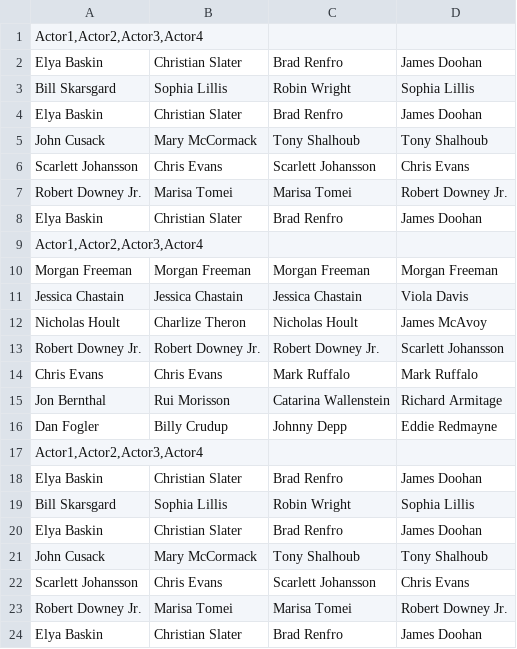
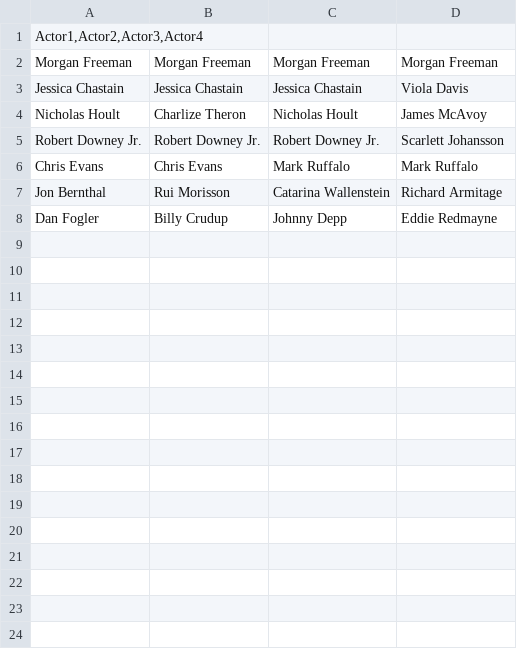
Before and after one commit to YunfanChen/Graph-Six-Degrees-of-Kevin-Bacon, a TSV file: data/predict1.tsv, drawn as a sheet.

```diff
--- a/data/predict1.tsv
+++ b/data/predict1.tsv
@@ -1,10 +1,2 @@
 Actor1,Actor2,Actor3,Actor4
-Elya Baskin	Christian Slater	Brad Renfro	James Doohan
-Bill Skarsgard	Sophia Lillis	Robin Wright	Sophia Lillis
-Elya Baskin	Christian Slater	Brad Renfro	James Doohan
-John Cusack	Mary McCormack	Tony Shalhoub	Tony Shalhoub
-Scarlett Johansson	Chris Evans	Scarlett Johansson	Chris Evans
-Robert Downey Jr.	Marisa Tomei	Marisa Tomei	Robert Downey Jr.
-Elya Baskin	Christian Slater	Brad Renfro	James Doohan
-Actor1,Actor2,Actor3,Actor4
 Morgan Freeman	Morgan Freeman	Morgan Freeman	Morgan Freeman
@@ -16,9 +8 @@ Jon Bernthal	Rui Morisson	Catarina Wallenstein	Richard Armitage
 Dan Fogler	Billy Crudup	Johnny Depp	Eddie Redmayne
-Actor1,Actor2,Actor3,Actor4
-Elya Baskin	Christian Slater	Brad Renfro	James Doohan
-Bill Skarsgard	Sophia Lillis	Robin Wright	Sophia Lillis
-Elya Baskin	Christian Slater	Brad Renfro	James Doohan
-John Cusack	Mary McCormack	Tony Shalhoub	Tony Shalhoub
-Scarlett Johansson	Chris Evans	Scarlett Johansson	Chris Evans
-Robert Downey Jr.	Marisa Tomei	Marisa Tomei	Robert Downey Jr.
-Elya Baskin	Christian Slater	Brad Renfro	James Doohan
```
Also changed, not shown: 2 other files.
